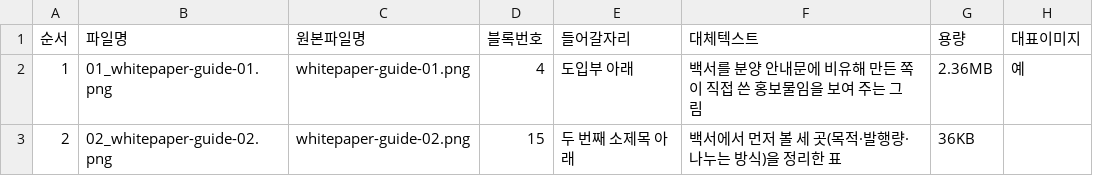
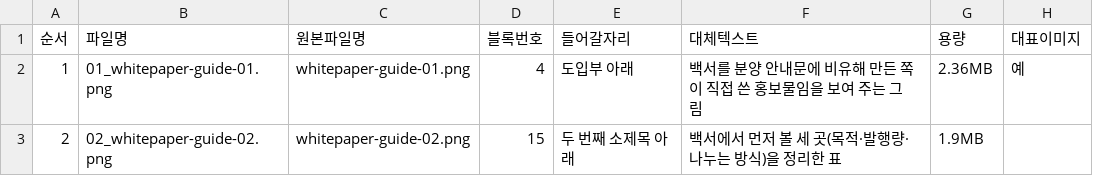
Before and after one commit to weddingnote26-glitch/https-github.com-charlie947-social-media-skills-tree-main-skills-voice-builder, a CSV file: naver-blog-automation/output/2026-W35/coin/2026-08-25/publish/image_order.csv, drawn as a sheet.

```diff
--- a/naver-blog-automation/output/2026-W35/coin/2026-08-25/publish/image_order.csv
+++ b/naver-blog-automation/output/2026-W35/coin/2026-08-25/publish/image_order.csv
@@ -2,2 +2,2 @@
 1,01_whitepaper-guide-01.png,whitepaper-guide-01.png,4,도입부 아래,백서를 분양 안내문에 비유해 만든 쪽이 직접 쓴 홍보물임을 보여 주는 그림,2.36MB,예
-2,02_whitepaper-guide-02.png,whitepaper-guide-02.png,15,두 번째 소제목 아래,백서에서 먼저 볼 세 곳(목적·발행량·나누는 방식)을 정리한 표,36KB,
+2,02_whitepaper-guide-02.png,whitepaper-guide-02.png,15,두 번째 소제목 아래,백서에서 먼저 볼 세 곳(목적·발행량·나누는 방식)을 정리한 표,1.9MB,
```
Also changed, not shown: 19 other files.
